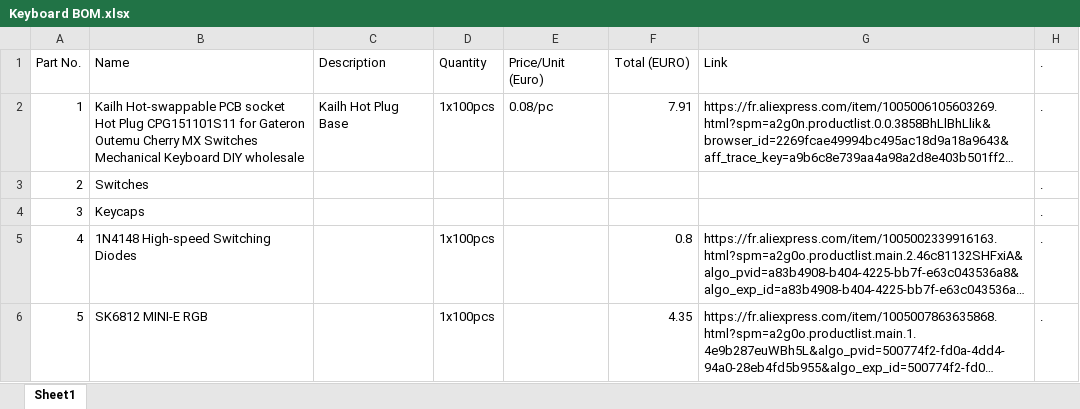
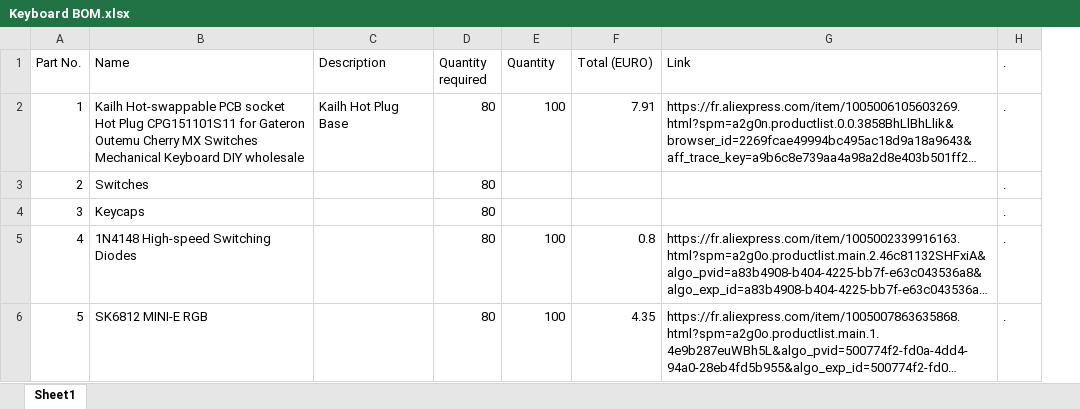
Before and after one commit to CrazyWizard-png/Crazy-75__Custom-Mechanical-Keyboard, an Excel workbook: Keyboard BOM.xlsx, sheet Sheet1, drawn as a sheet; only a part is shown; long unchanged cells end in …; values as stored, in another font and other column widths than the file's, no borders; removed rows and columns are numbered as before the commit, all else as after; the diff covers the shown part only; the diff names each change by its address in the sheet, - before the commit and + after, or states it on an @@ line.

```diff
--- a/Keyboard BOM.xlsx (sheet Sheet1)
+++ b/Keyboard BOM.xlsx (sheet Sheet1)
+column D (Quantity required), rows 2-6: all 80
-column E (Price/Unit (Euro)), row 2: 0.08/pc
-E2 (Quantity): 1x100pcs
+E2 (Quantity): 100
-E5:E6 (Quantity): 1x100pcs
+E5:E6 (Quantity): 100
```
Also changed, not shown: 9 edited cells elsewhere in this sheet, 7 other files.
